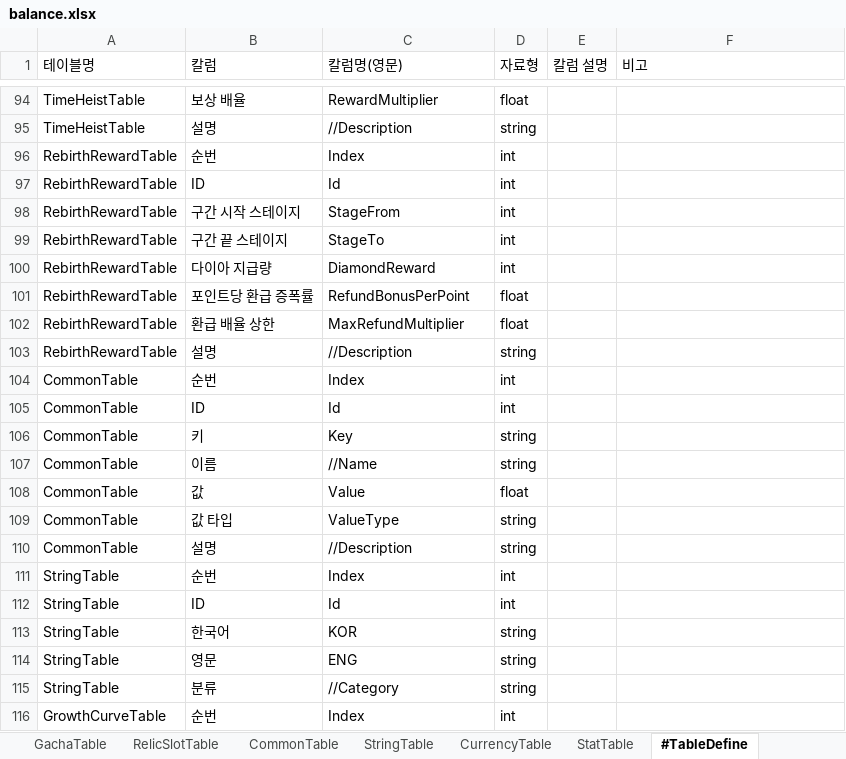
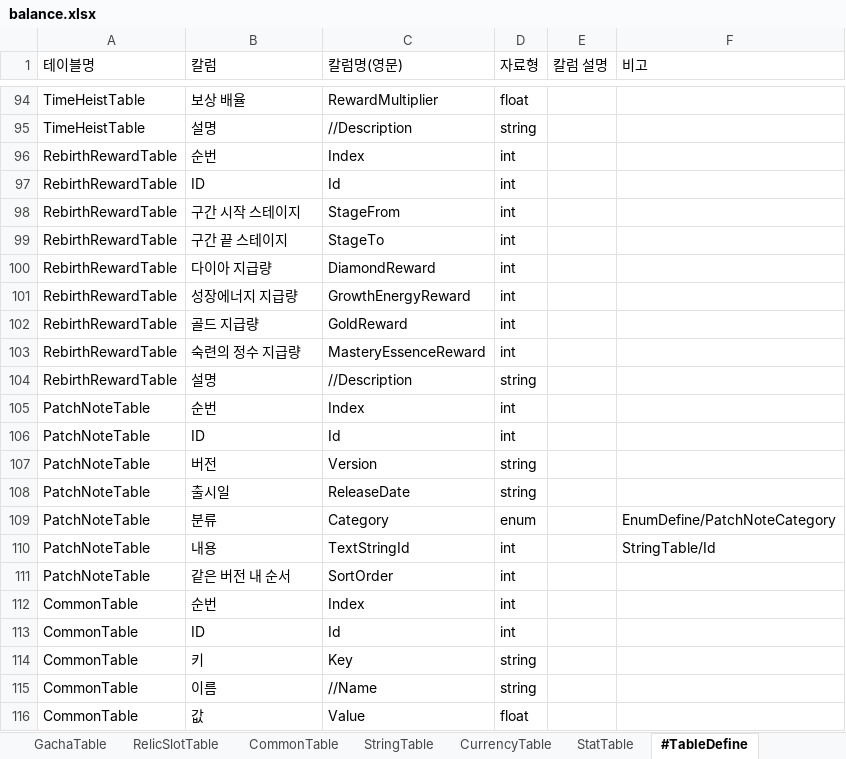
Before and after one commit to MasKids/idle_rpg, an Excel workbook: balance/balance.xlsx, sheet #TableDefine, drawn as a sheet; only a part is shown, gaps mark what is left out; the shorter side is filled out with more unchanged rows; values as stored, in another font and other column widths than the file's, no borders; addresses are those after the commit; the diff names each change by its address in the sheet, - before the commit and + after, or states it on an @@ line.

```diff
--- a/balance/balance.xlsx (sheet #TableDefine)
+++ b/balance/balance.xlsx (sheet #TableDefine)
-B101 (칼럼): 포인트당 환급 증폭률
+B101 (칼럼): 성장에너지 지급량
-C101 (칼럼명(영문)): RefundBonusPerPoint
+C101 (칼럼명(영문)): GrowthEnergyReward
-D101 (자료형): float
+D101 (자료형): int
+row 102: RebirthRewardTable | 골드 지급량 | GoldReward | int
-B103 (칼럼): 환급 배율 상한
+B103 (칼럼): 숙련의 정수 지급량
-C103 (칼럼명(영문)): MaxRefundMultiplier
+C103 (칼럼명(영문)): MasteryEssenceReward
-D103 (자료형): float
+D103 (자료형): int
+row 105: PatchNoteTable | 순번 | Index | int
+row 106: PatchNoteTable | ID | Id | int
+row 107: PatchNoteTable | 버전 | Version | string
+row 108: PatchNoteTable | 출시일 | ReleaseDate | string
+row 109: PatchNoteTable | 분류 | Category | enum |  | EnumDefine/PatchNoteCategory
+row 110: PatchNoteTable | 내용 | TextStringId | int |  | StringTable/Id
+row 111: PatchNoteTable | 같은 버전 내 순서 | SortOrder | int
```
Also changed, not shown: sheet StringTable, sheet RebirthRewardTable, sheet #EnumDefine, sheet CommonTable, other sheet tabs, 20 other files.
